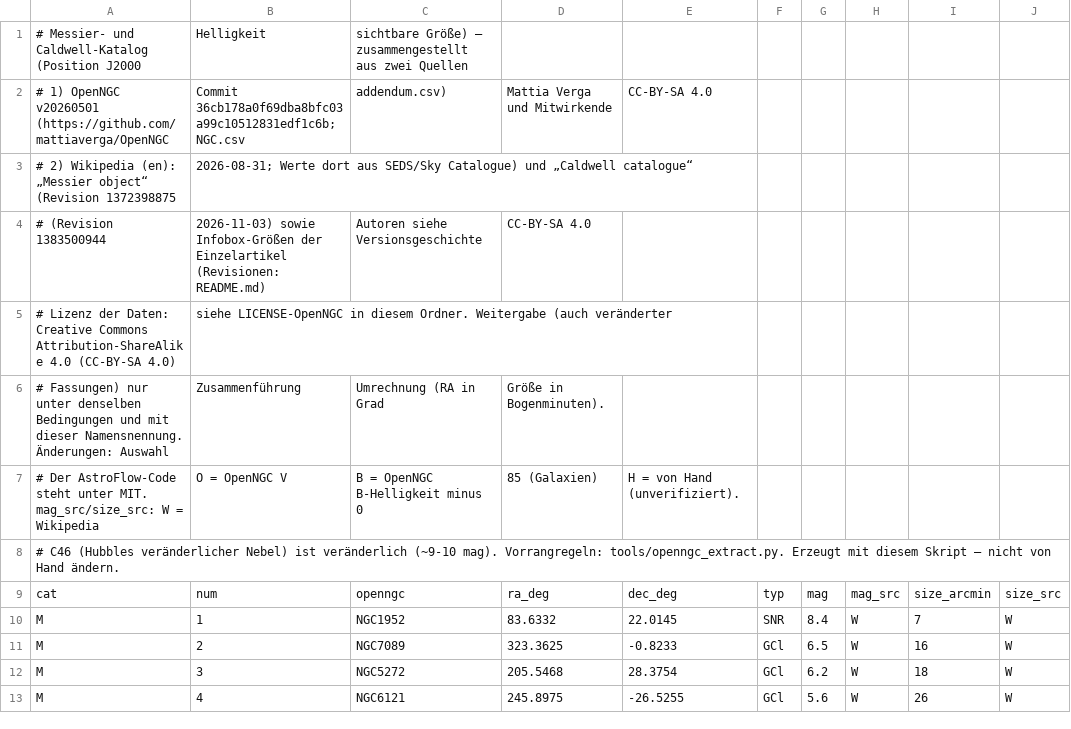
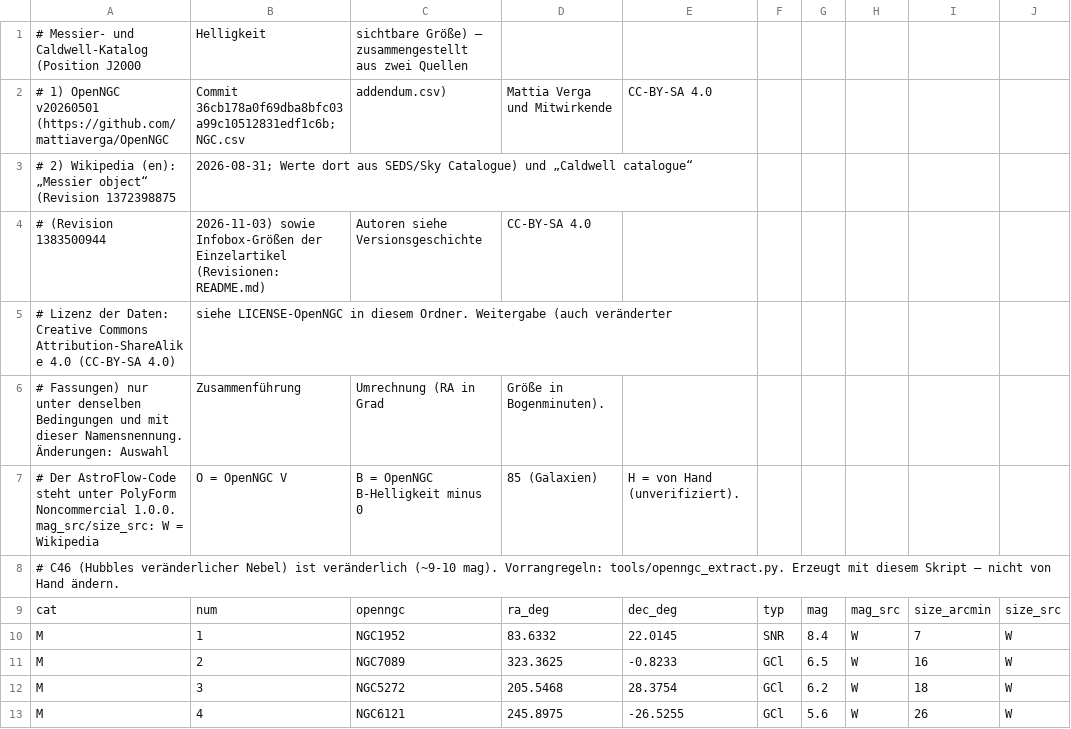
Before and after one commit to JackONeill199/astroflow, a CSV file: astroflow/modules/stacking/katalogdaten/messier_caldwell.csv, drawn as a sheet; only a part is shown.

```diff
--- a/astroflow/modules/stacking/katalogdaten/messier_caldwell.csv
+++ b/astroflow/modules/stacking/katalogdaten/messier_caldwell.csv
@@ -6,3 +6,3 @@
 # Fassungen) nur unter denselben Bedingungen und mit dieser Namensnennung. Änderungen: Auswahl, Zusammenführung, Umrechnung (RA in Grad, Größe in Bogenminuten).
-# Der AstroFlow-Code steht unter MIT. mag_src/size_src: W = Wikipedia, O = OpenNGC V, B = OpenNGC B-Helligkeit minus 0,85 (Galaxien), H = von Hand (unverifiziert).
+# Der AstroFlow-Code steht unter PolyForm Noncommercial 1.0.0. mag_src/size_src: W = Wikipedia, O = OpenNGC V, B = OpenNGC B-Helligkeit minus 0,85 (Galaxien), H = von Hand (unverifiziert).
 # C46 (Hubbles veränderlicher Nebel) ist veränderlich (~9-10 mag). Vorrangregeln: tools/openngc_extract.py. Erzeugt mit diesem Skript – nicht von Hand ändern.
```
Also changed, not shown: 19 other files.
